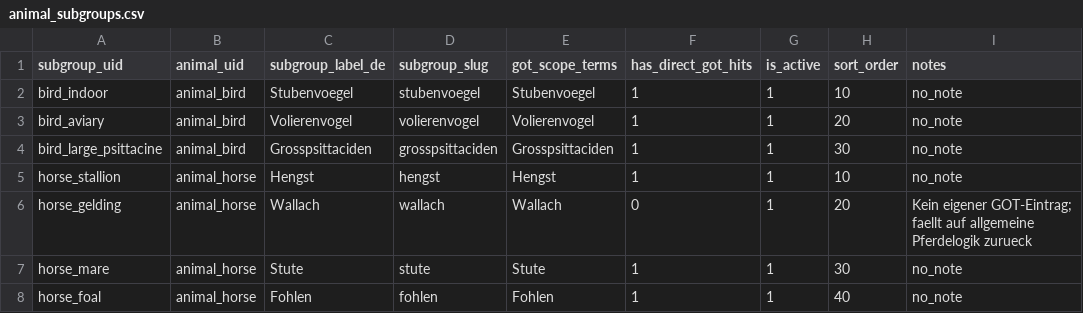
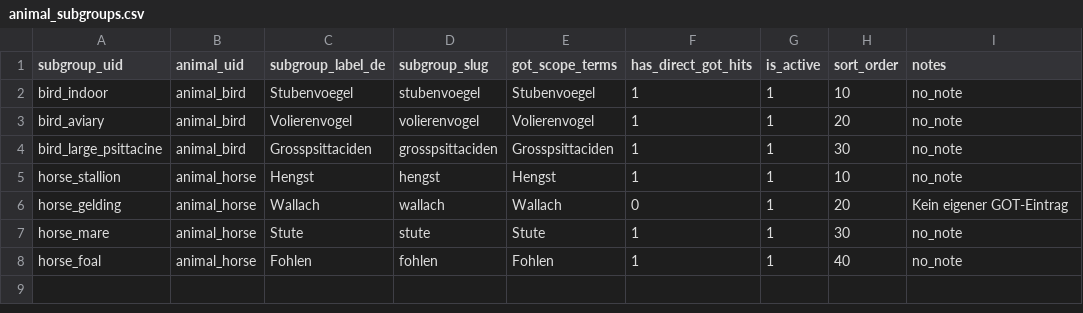
Before and after one commit to saschak100876/tierarztkostenrechner, a CSV file: data/csv-templates/animal_subgroups.csv, drawn as a sheet.

```diff
--- a/data/csv-templates/animal_subgroups.csv
+++ b/data/csv-templates/animal_subgroups.csv
@@ -5,3 +5,3 @@ bird_large_psittacine,animal_bird,Grosspsittaciden,grosspsittaciden,Grosspsittac
 horse_stallion,animal_horse,Hengst,hengst,Hengst,1,1,10,no_note
-horse_gelding,animal_horse,Wallach,wallach,Wallach,0,1,20,Kein eigener GOT-Eintrag; faellt auf allgemeine Pferdelogik zurueck
+horse_gelding,animal_horse,Wallach,wallach,Wallach,0,1,20,Kein eigener GOT-Eintrag
 horse_mare,animal_horse,Stute,stute,Stute,1,1,30,no_note
```
Also changed, not shown: data/csv-templates/fee_rules.csv, data/csv-templates/got_services.csv, 8 other files.
